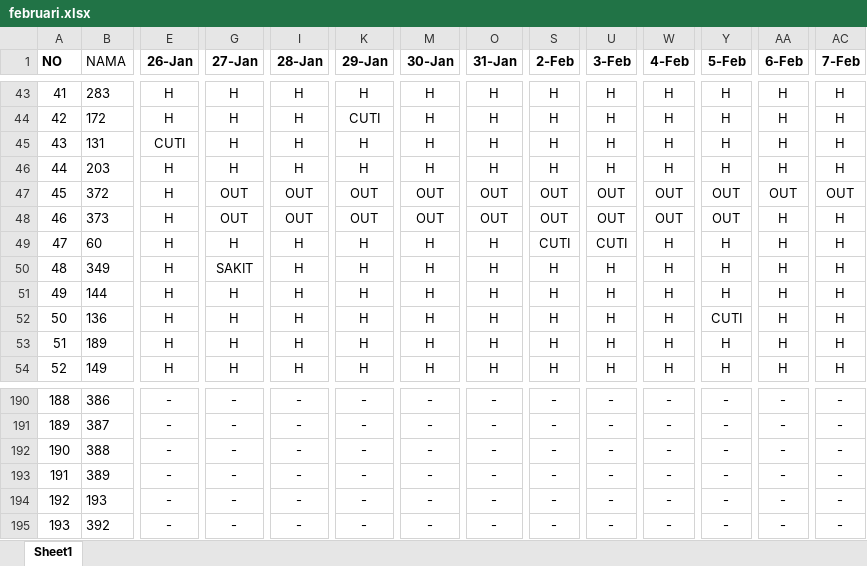
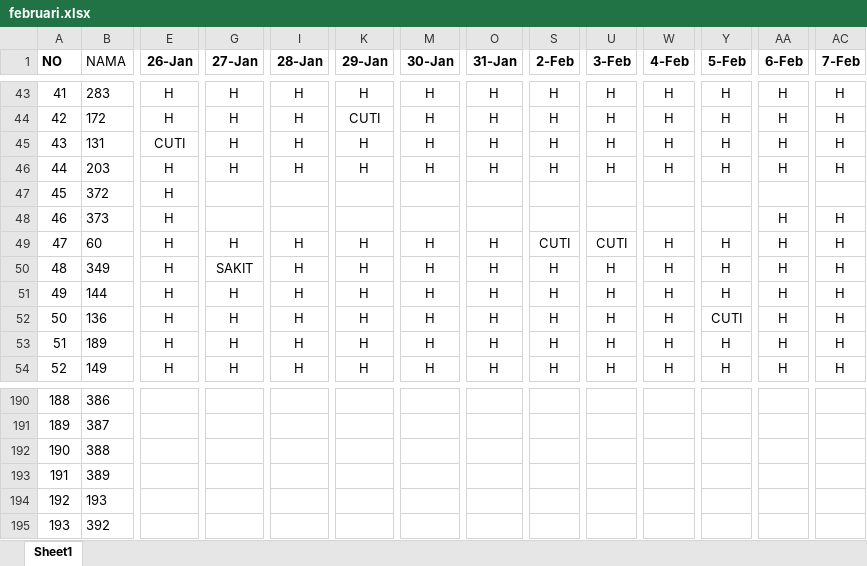
Before and after one commit to sigitsuseno/instance1.uranop.com, an Excel workbook: database/seeders/februari.xlsx, sheet Sheet1, drawn as a sheet; only a part is shown, gaps mark what is left out; values as stored, in another font and other column widths than the file's, no borders; conditional formats not drawn; the diff covers the shown part only; the diff names each change by its address in the sheet, - before the commit and + after, or states it on an @@ line.

```diff
--- a/database/seeders/februari.xlsx (sheet Sheet1)
+++ b/database/seeders/februari.xlsx (sheet Sheet1)
-G47:G48 (27-Jan): OUT
+G47:G48 (27-Jan): (empty)
-I47:I48 (28-Jan): OUT
+I47:I48 (28-Jan): (empty)
-K47:K48 (29-Jan): OUT
+K47:K48 (29-Jan): (empty)
-M47:M48 (30-Jan): OUT
+M47:M48 (30-Jan): (empty)
-O47:O48 (31-Jan): OUT
+O47:O48 (31-Jan): (empty)
-S47:S48 (2-Feb): OUT
+S47:S48 (2-Feb): (empty)
-U47:U48 (3-Feb): OUT
+U47:U48 (3-Feb): (empty)
-W47:W48 (4-Feb): OUT
+W47:W48 (4-Feb): (empty)
-Y47:Y48 (5-Feb): OUT
+Y47:Y48 (5-Feb): (empty)
-AA47 (6-Feb): OUT
+AA47 (6-Feb): (empty)
-AC47 (7-Feb): OUT
+AC47 (7-Feb): (empty)
-E190:E195 (26-Jan): -
+E190:E195 (26-Jan): (empty)
-G190:G195 (27-Jan): -
+G190:G195 (27-Jan): (empty)
-I190:I195 (28-Jan): -
+I190:I195 (28-Jan): (empty)
-K190:K195 (29-Jan): -
+K190:K195 (29-Jan): (empty)
-M190:M195 (30-Jan): -
+M190:M195 (30-Jan): (empty)
-O190:O195 (31-Jan): -
+O190:O195 (31-Jan): (empty)
-S190:S195 (2-Feb): -
+S190:S195 (2-Feb): (empty)
-U190:U195 (3-Feb): -
+U190:U195 (3-Feb): (empty)
-W190:W195 (4-Feb): -
+W190:W195 (4-Feb): (empty)
-Y190:Y195 (5-Feb): -
+Y190:Y195 (5-Feb): (empty)
-AA190:AA195 (6-Feb): -
+AA190:AA195 (6-Feb): (empty)
-AC190:AC195 (7-Feb): -
+AC190:AC195 (7-Feb): (empty)
```
Also changed, not shown: 4 removed rows, 222 edited cells and cell formats elsewhere in this sheet, database/seeders/april.xlsx, database/seeders/sampe_data.xlsx, 8 other files.
